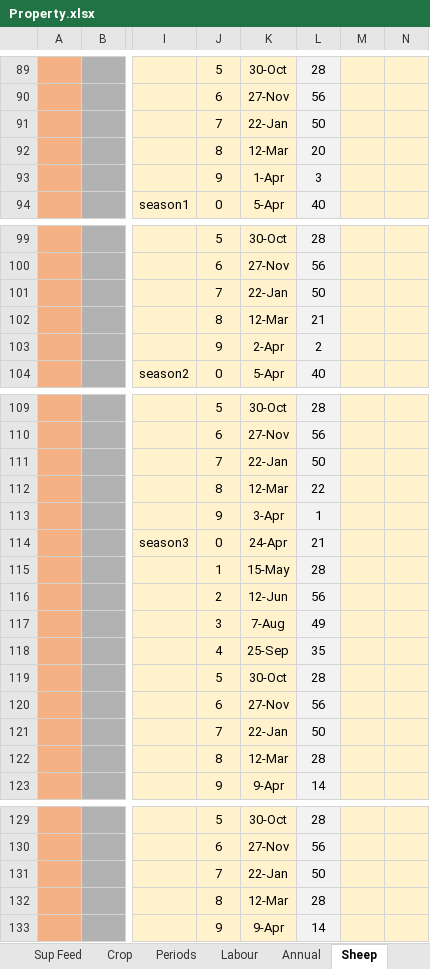
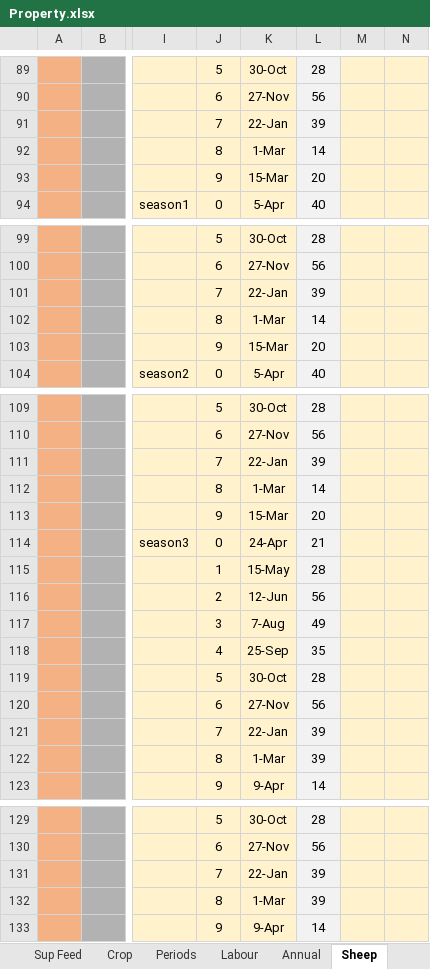
Before and after one commit to youngmr290/Australian-Farm-Optimisation-Model, an Excel workbook: Property.xlsx, sheet Sheep, drawn as a sheet; only a part is shown, gaps mark what is left out; values as stored, in another font and other column widths than the file's, no borders; conditional formats not drawn; 1 other sheet too large or unreadable and not compared; the diff covers the shown part only; the diff names each change by its address in the sheet, - before the commit and + after, or states it on an @@ line.

```diff
--- a/Property.xlsx (sheet Sheep)
+++ b/Property.xlsx (sheet Sheep)
-L91: 50
+L91: 39
-K92: 12-Mar
+K92: 1-Mar
-L92: 20
+L92: 14
-K93: 1-Apr
+K93: 15-Mar
-L93: 3
+L93: 20
-L101: 50
+L101: 39
-K102: 12-Mar
+K102: 1-Mar
-L102: 21
+L102: 14
-K103: 2-Apr
+K103: 15-Mar
-L103: 2
+L103: 20
-L111: 50
+L111: 39
-K112: 12-Mar
+K112: 1-Mar
-L112: 22
+L112: 14
-K113: 3-Apr
+K113: 15-Mar
-L113: 1
+L113: 20
-L121: 50
+L121: 39
-K122: 12-Mar
+K122: 1-Mar
-L122: 28
+L122: 39
-L131: 50
+L131: 39
-K132: 12-Mar
+K132: 1-Mar
-L132: 28
+L132: 39
```
Also changed, not shown: 12 edited cells elsewhere in this sheet, sheet Periods.
